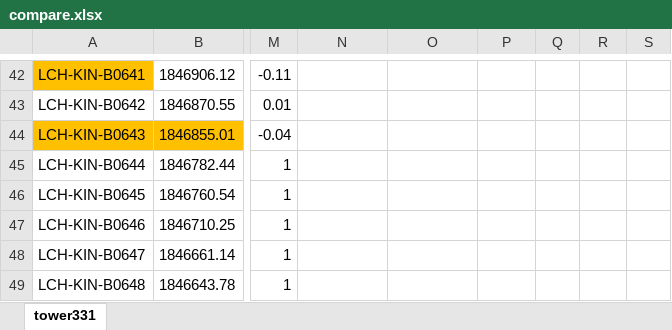
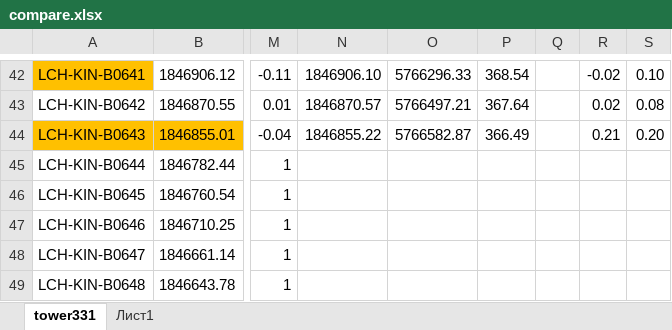
Before and after one commit to pigsel/some_tools, an Excel workbook: centrostruct/compare.xlsx, sheet tower331, drawn as a sheet; only a part is shown, gaps mark what is left out; values as stored, in another font and other column widths than the file's, no borders; conditional formats not drawn; the diff covers the shown part only; the diff names each change by its address in the sheet, - before the commit and + after, or states it on an @@ line.

```diff
--- a/centrostruct/compare.xlsx (sheet tower331)
+++ b/centrostruct/compare.xlsx (sheet tower331)
+sheet tab: Лист1
-N42: (empty)
+N42: 1846906.10
-O42: (empty)
+O42: 5766296.33
-P42: (empty)
+P42: 368.54
-R42: (empty)
+R42: -0.02
-S42: (empty)
+S42: 0.10
-N43: (empty)
+N43: 1846870.57
-O43: (empty)
+O43: 5766497.21
-P43: (empty)
+P43: 367.64
-R43: (empty)
+R43: 0.02
-S43: (empty)
+S43: 0.08
-N44: (empty)
+N44: 1846855.22
-O44: (empty)
+O44: 5766582.87
-P44: (empty)
+P44: 366.49
-R44: (empty)
+R44: 0.21
-S44: (empty)
+S44: 0.20
```
Also changed, not shown: 33 edited cells and cell formats elsewhere in this sheet, 7 other files.
